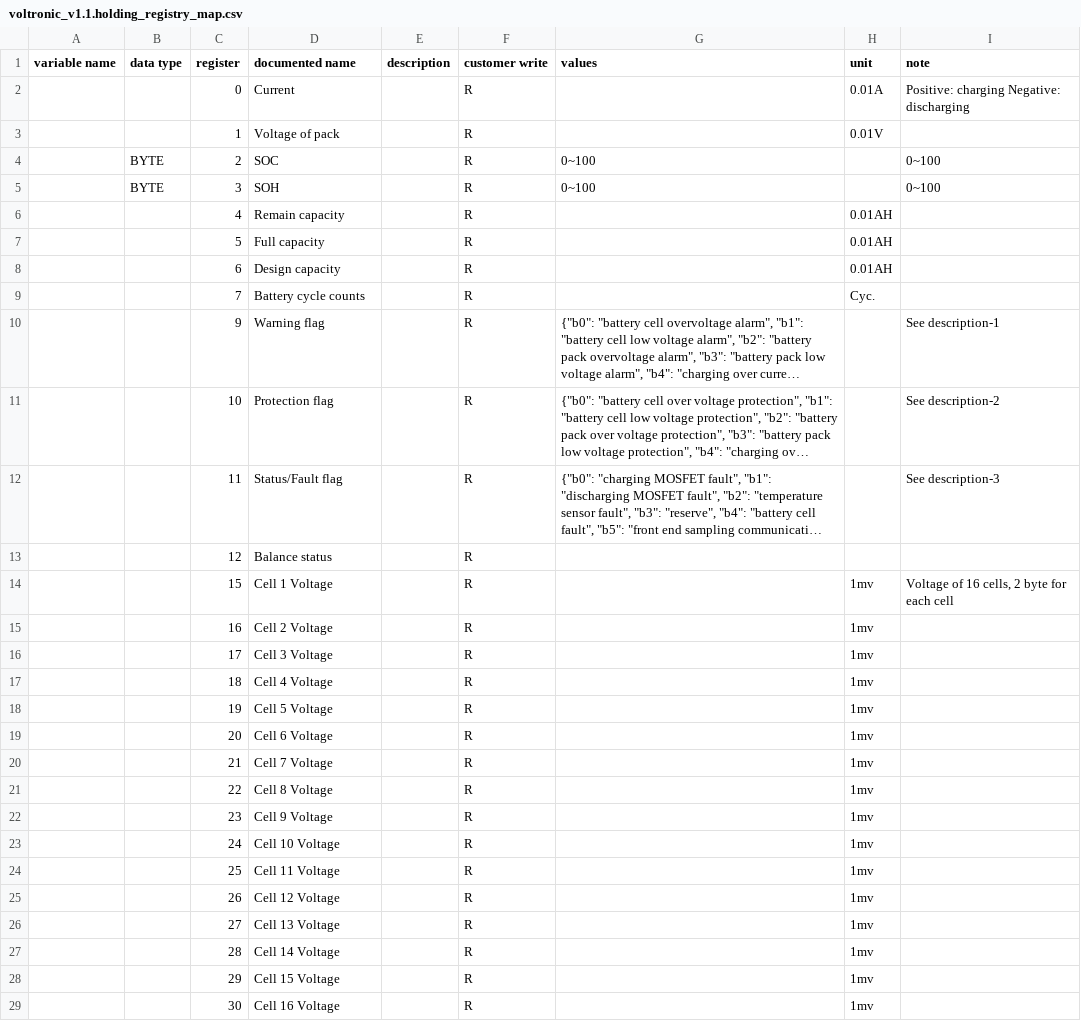
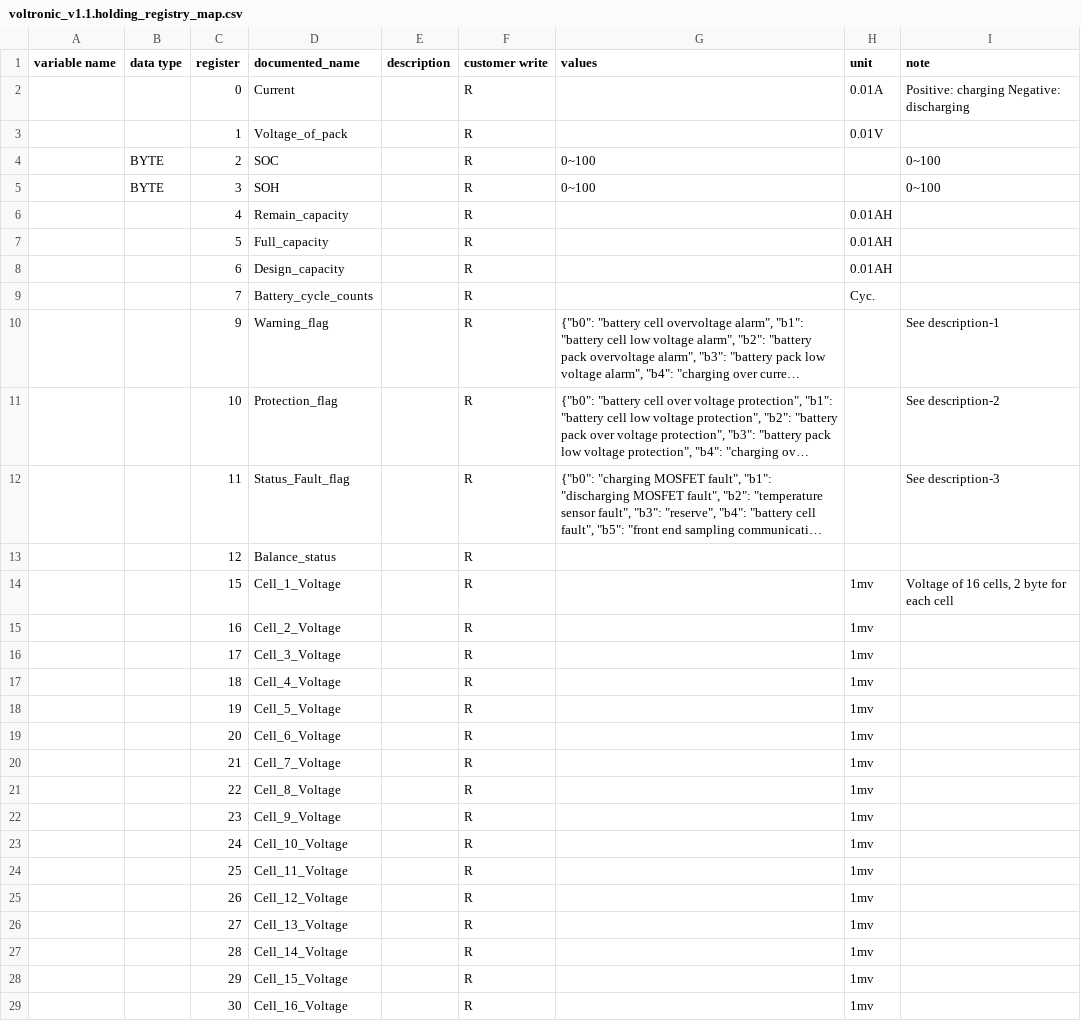
Before and after one commit to yNosGR/PythonProtocolGateway, a CSV file: protocols/voltronic/voltronic_v1.1.holding_registry_map.csv, drawn as a sheet; only a part is shown; long unchanged cells end in …; the diff covers the shown part only; the diff names each change by its address in the sheet, - before the commit and + after, or states it on an @@ line.

Commit message:
clean names

```diff
--- a/protocols/voltronic/voltronic_v1.1.holding_registry_map.csv
+++ b/protocols/voltronic/voltronic_v1.1.holding_registry_map.csv
-D1: documented name
+D1: documented_name
-D3 (documented_name): Voltage of pack
+D3 (documented_name): Voltage_of_pack
-D6 (documented_name): Remain capacity
+D6 (documented_name): Remain_capacity
-D7 (documented_name): Full capacity
+D7 (documented_name): Full_capacity
-D8 (documented_name): Design capacity
+D8 (documented_name): Design_capacity
-D9 (documented_name): Battery cycle counts
+D9 (documented_name): Battery_cycle_counts
-D10 (documented_name): Warning flag
+D10 (documented_name): Warning_flag
-D11 (documented_name): Protection flag
+D11 (documented_name): Protection_flag
-D12 (documented_name): Status/Fault flag
+D12 (documented_name): Status_Fault_flag
-D13 (documented_name): Balance status
+D13 (documented_name): Balance_status
-D14 (documented_name): Cell 1 Voltage
+D14 (documented_name): Cell_1_Voltage
-D15 (documented_name): Cell 2 Voltage
+D15 (documented_name): Cell_2_Voltage
-D16 (documented_name): Cell 3 Voltage
+D16 (documented_name): Cell_3_Voltage
-D17 (documented_name): Cell 4 Voltage
+D17 (documented_name): Cell_4_Voltage
-D18 (documented_name): Cell 5 Voltage
+D18 (documented_name): Cell_5_Voltage
-D19 (documented_name): Cell 6 Voltage
+D19 (documented_name): Cell_6_Voltage
-D20 (documented_name): Cell 7 Voltage
+D20 (documented_name): Cell_7_Voltage
-D21 (documented_name): Cell 8 Voltage
+D21 (documented_name): Cell_8_Voltage
-D22 (documented_name): Cell 9 Voltage
+D22 (documented_name): Cell_9_Voltage
-D23 (documented_name): Cell 10 Voltage
+D23 (documented_name): Cell_10_Voltage
-D24 (documented_name): Cell 11 Voltage
+D24 (documented_name): Cell_11_Voltage
-D25 (documented_name): Cell 12 Voltage
+D25 (documented_name): Cell_12_Voltage
-D26 (documented_name): Cell 13 Voltage
+D26 (documented_name): Cell_13_Voltage
-D27 (documented_name): Cell 14 Voltage
+D27 (documented_name): Cell_14_Voltage
-D28 (documented_name): Cell 15 Voltage
+D28 (documented_name): Cell_15_Voltage
-D29 (documented_name): Cell 16 Voltage
+D29 (documented_name): Cell_16_Voltage
```
Also changed, not shown: 4 removed rows and 120 edited cells elsewhere in this file.
